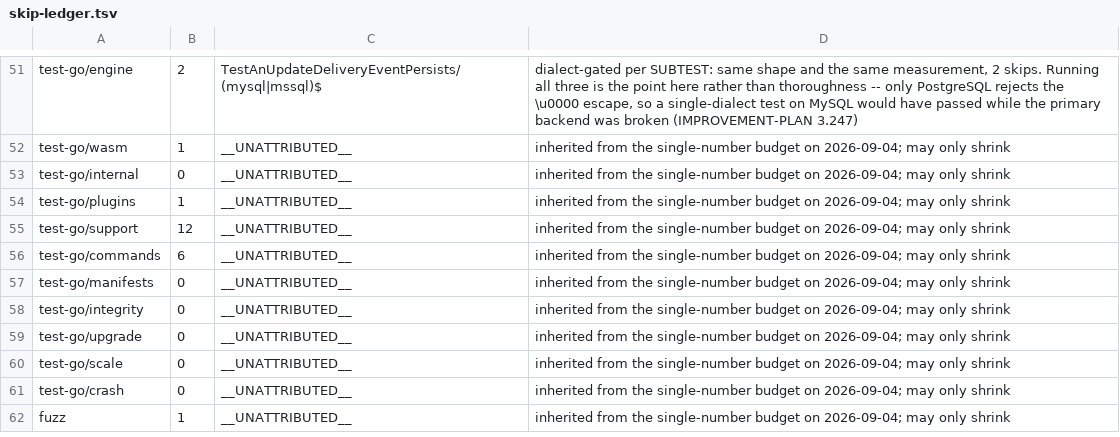
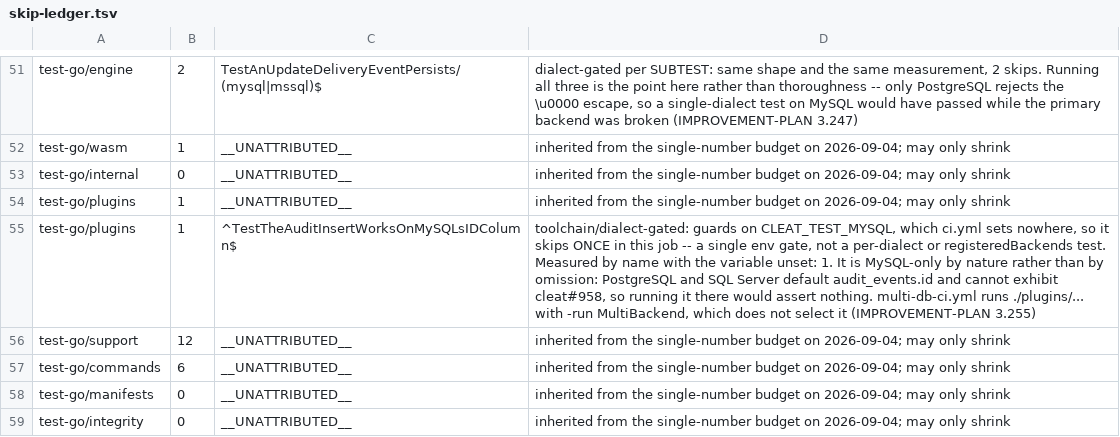
Before and after one commit to cleat-team/cleat, a TSV file: scripts/skip-ledger.tsv, drawn as a sheet; only a part is shown, gaps mark what is left out; the shorter side is filled out with more unchanged rows; the diff names each change by its address in the sheet, - before the commit and + after, or states it on an @@ line.

Commit message:
fix: audit logging recorded nothing on MySQL (#3.255, closes #958)
plugins/auditlog inserted without an id, relying on a database-side default.
PostgreSQL and SQL Server have one; MySQL's audit_events.id is CHAR(36) with
none, so every insert failed:

  insert WITHOUT id -> Error 1364 (HY000): Field 'id' doesn't have a default value
  insert WITH id    -> <nil>

Not fewer rows -- the table had never held one on that dialect. The error is
logged and swallowed, so the only symptom is an empty audit table, which is
indistinguishable from an audit log for a quiet system. That is the one failure
mode audit logging exists not to have.

Fixed by supplying the id rather than adding a MySQL default. The narrower fix
works; this removes the class -- three databases no longer have to agree about
UUID generation for one statement, it needs no MySQL 8.0.13+ for DEFAULT
(uuid()), and a fourth dialect gets it right on day one.

The fake is why nothing caught it. The behavioural tests use a driver double
that INVENTED an id with uuid.New() while reading the caller's other arguments
by ordinal. A double that supplies what the database will not is
indistinguishable from a database that supplies it. It now parses the id the
caller sends and refuses anything that is not a UUID, so reverting the fix
reddens the fake-backed suite too.

The first version of the new test was weaker than it looked: it issued the
INSERT itself, which asserts the shipped DDL accepts a statement I wrote and
would have passed with the plugin regressed. It now drives recordAudit, and
since that swallows its error the assertion is on the row count -- the same
signal an operator has. Falsified: reverting gives "the plugin recorded 0 audit
rows on MySQL, want 1".

Two fixture problems fixed rather than worked around: the DDL names indexes
after the table so a rename collided, and the shared test database already held
a copy whose shape the test would then assert against. It builds a scratch
database from the shipped UpMySQL migration.

Skip ledger: 1 line for test-go/plugins, which sets no CLEAT_TEST_MYSQL.

Signed-off-by: rcownie <rcownie@users.noreply.github.com>

```diff
--- a/scripts/skip-ledger.tsv
+++ b/scripts/skip-ledger.tsv
+row 55: test-go/plugins | 1 | ^TestTheAuditInsertWorksOnMySQLsIDColumn$ | toolchain/dialect-gated: guards on CLEAT_TEST_MYSQL, which ci.yml sets nowhere, so it skips ONCE in this job -- a single env gate, not a per-dialect or registeredBackends test. Measured by name with the variable unset: 1. It is MySQL-only by nature rather than by omission: PostgreSQL and SQL Server default audit_events.id and cannot exhibit cleat#958, so running it there would assert nothing. multi-db-ci.yml runs ./plugins/... with -run MultiBackend, which does not select it (IMPROVEMENT-PLAN 3.255)
```
Also changed, not shown: 4 other files.
